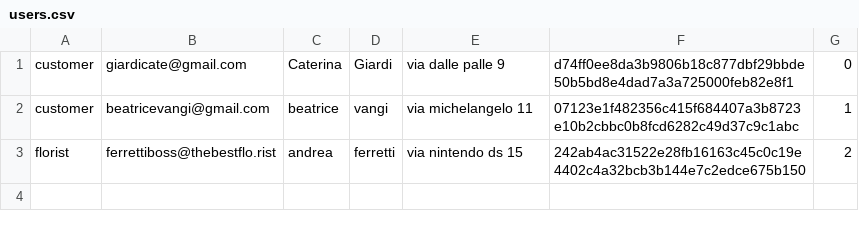
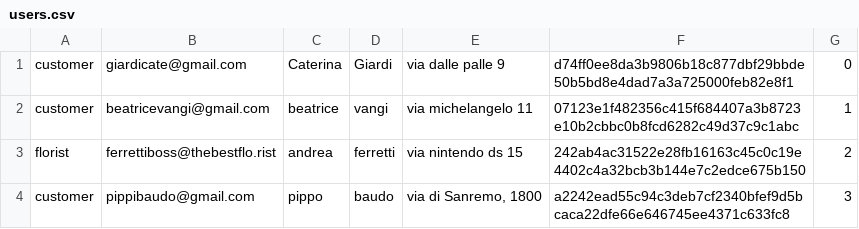
Before and after one commit to beatricevangi/FlowerShop, a CSV file: users.csv, drawn as a sheet; the diff names each change by its address in the sheet, - before the commit and + after, or states it on an @@ line.

```diff
--- a/users.csv
+++ b/users.csv
+row 4: customer | pippibaudo@gmail.com | pippo | baudo | via di Sanremo, 1800 | a2242ead55c94c3deb7cf2340bfef9d5bcaca22dfe66e646745ee4371c633fc8 | 3
```
Also changed, not shown: 24 other files.
